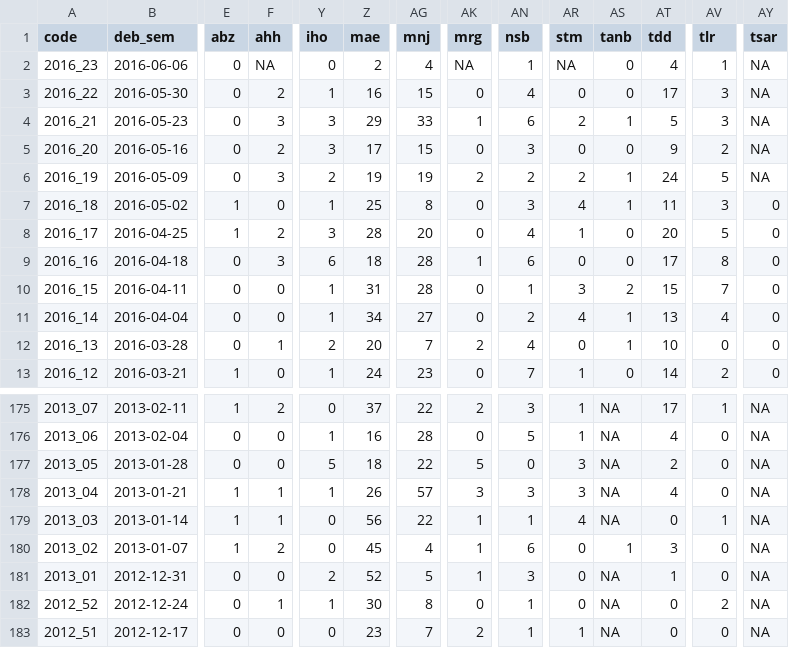
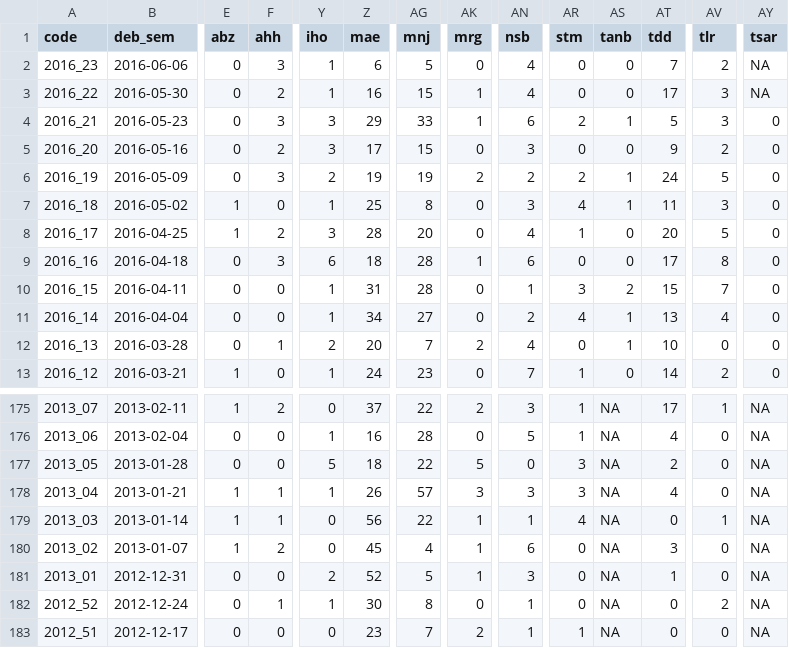
Before and after one commit to RanaivosonHerimanitra/Sentinel, a CSV file: data/PaluConf.csv, drawn as a sheet; only a part is shown, gaps mark what is left out; the diff names each change by its address in the sheet, - before the commit and + after, or states it on an @@ line.

```diff
--- a/data/PaluConf.csv
+++ b/data/PaluConf.csv
-F2 (ahh): NA
+F2 (ahh): 3
-Y2 (iho): 0
+Y2 (iho): 1
-Z2 (mae): 2
+Z2 (mae): 6
-AG2 (mnj): 4
+AG2 (mnj): 5
-AK2 (mrg): NA
+AK2 (mrg): 0
-AN2 (nsb): 1
+AN2 (nsb): 4
-AR2 (stm): NA
+AR2 (stm): 0
-AT2 (tdd): 4
+AT2 (tdd): 7
-AV2 (tlr): 1
+AV2 (tlr): 2
-AK3 (mrg): 0
+AK3 (mrg): 1
-AY4:AY6 (tsar): NA
+AY4:AY6 (tsar): 0
-AS180 (tanb): 1
+AS180 (tanb): NA
```
Also changed, not shown: data/Consultations.csv, data/Diarrh.csv, 15 other files.
